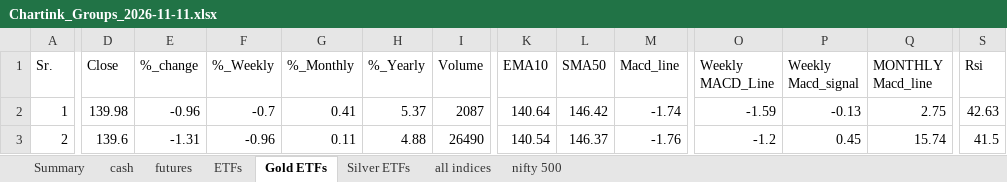
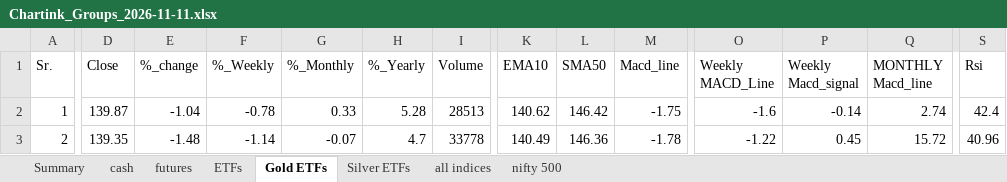
Before and after one commit to mohilsanghavi/Tlive, an Excel workbook: data/Chartink_Groups_2026-11-11.xlsx, sheet Gold ETFs, drawn as a sheet; only a part is shown, gaps mark what is left out; values as stored, in another font and other column widths than the file's, no borders; the diff covers the shown part only; the diff names each change by its address in the sheet, - before the commit and + after, or states it on an @@ line.

```diff
--- a/data/Chartink_Groups_2026-11-11.xlsx (sheet Gold ETFs)
+++ b/data/Chartink_Groups_2026-11-11.xlsx (sheet Gold ETFs)
-D2 (Close): 139.98
+D2 (Close): 139.87
-E2 (%_change): -0.96
+E2 (%_change): -1.04
-F2 (%_Weekly): -0.7
+F2 (%_Weekly): -0.78
-G2 (%_Monthly): 0.41
+G2 (%_Monthly): 0.33
-H2 (%_Yearly): 5.37
+H2 (%_Yearly): 5.28
-I2 (Volume): 2087
+I2 (Volume): 28513
-K2 (EMA10): 140.64
+K2 (EMA10): 140.62
-M2 (Macd_line): -1.74
+M2 (Macd_line): -1.75
-O2 (Weekly MACD_Line): -1.59
+O2 (Weekly MACD_Line): -1.6
-P2 (Weekly Macd_signal): -0.13
+P2 (Weekly Macd_signal): -0.14
-Q2 (MONTHLY Macd_line): 2.75
+Q2 (MONTHLY Macd_line): 2.74
-S2 (Rsi): 42.63
+S2 (Rsi): 42.4
-D3 (Close): 139.6
+D3 (Close): 139.35
-E3 (%_change): -1.31
+E3 (%_change): -1.48
-F3 (%_Weekly): -0.96
+F3 (%_Weekly): -1.14
-G3 (%_Monthly): 0.11
+G3 (%_Monthly): -0.07
-H3 (%_Yearly): 4.88
+H3 (%_Yearly): 4.7
-I3 (Volume): 26490
+I3 (Volume): 33778
-K3 (EMA10): 140.54
+K3 (EMA10): 140.49
-L3 (SMA50): 146.37
+L3 (SMA50): 146.36
-M3 (Macd_line): -1.76
+M3 (Macd_line): -1.78
-O3 (Weekly MACD_Line): -1.2
+O3 (Weekly MACD_Line): -1.22
-Q3 (MONTHLY Macd_line): 15.74
+Q3 (MONTHLY Macd_line): 15.72
-S3 (Rsi): 41.5
+S3 (Rsi): 40.96
```
Also changed, not shown: 151 edited cells elsewhere in this sheet, sheet cash, sheet nifty 500, sheet ETFs, sheet futures, sheet all indices, sheet Silver ETFs, 1 more sheet.
